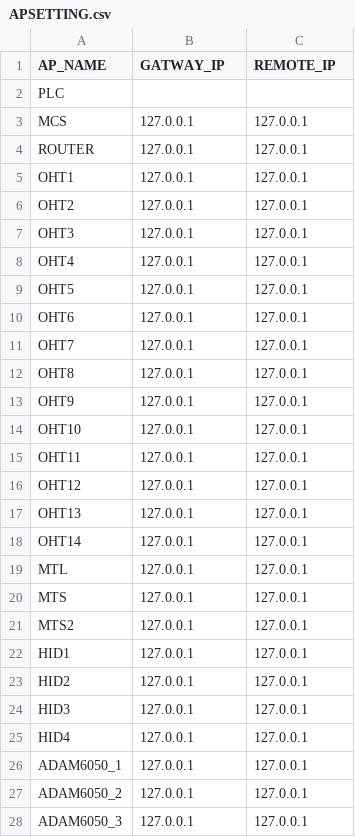
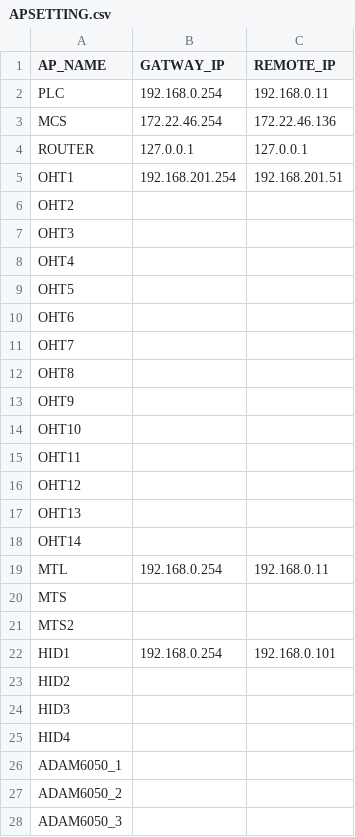
Before and after one commit to AK0-Leopard/OverheadHoistBuffer_ASE, a CSV file: OverheadHoistBuffer_ASE/BCWinForm/Config/ASE_LINE3/CSV/APSETTING.csv, drawn as a sheet; only a part is shown; the diff covers the shown part only.

```diff
--- a/OverheadHoistBuffer_ASE/BCWinForm/Config/ASE_LINE3/CSV/APSETTING.csv
+++ b/OverheadHoistBuffer_ASE/BCWinForm/Config/ASE_LINE3/CSV/APSETTING.csv
@@ -1,28 +1,28 @@
 AP_NAME,GATWAY_IP,REMOTE_IP
-PLC,,
-MCS,127.0.0.1,127.0.0.1
+PLC,192.168.0.254,192.168.0.11
+MCS,172.22.46.254,172.22.46.136
 ROUTER,127.0.0.1,127.0.0.1
-OHT1,127.0.0.1,127.0.0.1
-OHT2,127.0.0.1,127.0.0.1
-OHT3,127.0.0.1,127.0.0.1
-OHT4,127.0.0.1,127.0.0.1
-OHT5,127.0.0.1,127.0.0.1
-OHT6,127.0.0.1,127.0.0.1
-OHT7,127.0.0.1,127.0.0.1
-OHT8,127.0.0.1,127.0.0.1
-OHT9,127.0.0.1,127.0.0.1
-OHT10,127.0.0.1,127.0.0.1
-OHT11,127.0.0.1,127.0.0.1
-OHT12,127.0.0.1,127.0.0.1
-OHT13,127.0.0.1,127.0.0.1
-OHT14,127.0.0.1,127.0.0.1
-MTL,127.0.0.1,127.0.0.1
-MTS,127.0.0.1,127.0.0.1
-MTS2,127.0.0.1,127.0.0.1
-HID1,127.0.0.1,127.0.0.1
-HID2,127.0.0.1,127.0.0.1
-HID3,127.0.0.1,127.0.0.1
-HID4,127.0.0.1,127.0.0.1
-ADAM6050_1,127.0.0.1,127.0.0.1
-ADAM6050_2,127.0.0.1,127.0.0.1
-ADAM6050_3,127.0.0.1,127.0.0.1
+OHT1,192.168.201.254,192.168.201.51
+OHT2,,
+OHT3,,
+OHT4,,
+OHT5,,
+OHT6,,
+OHT7,,
+OHT8,,
+OHT9,,
+OHT10,,
+OHT11,,
+OHT12,,
+OHT13,,
+OHT14,,
+MTL,192.168.0.254,192.168.0.11
+MTS,,
+MTS2,,
+HID1,192.168.0.254,192.168.0.101
+HID2,,
+HID3,,
+HID4,,
+ADAM6050_1,,
+ADAM6050_2,,
+ADAM6050_3,,
```
Also changed, not shown: 2 edited cells elsewhere in this file, OverheadHoistBuffer_ASE/BCWinForm/Config/ASE_LINE2/CSV/APSETTING.csv, OverheadHoistBuffer_ASE/BCWinForm/Config/ASE_LOOP/CSV/APSETTING.csv.
